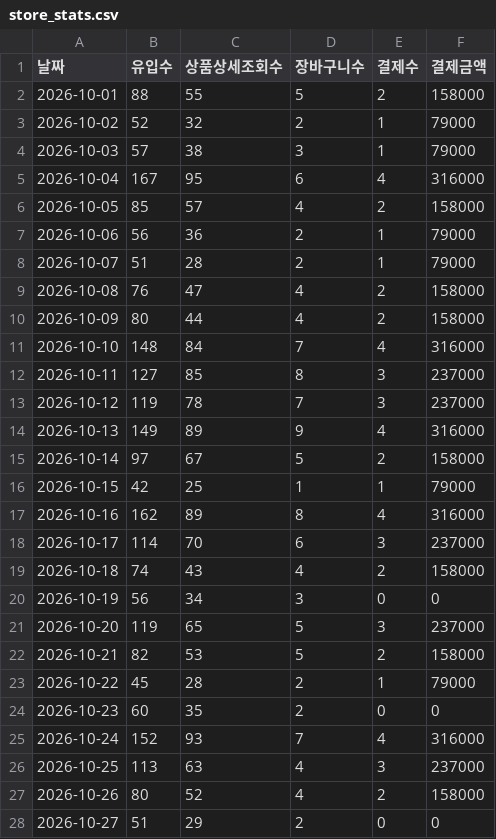
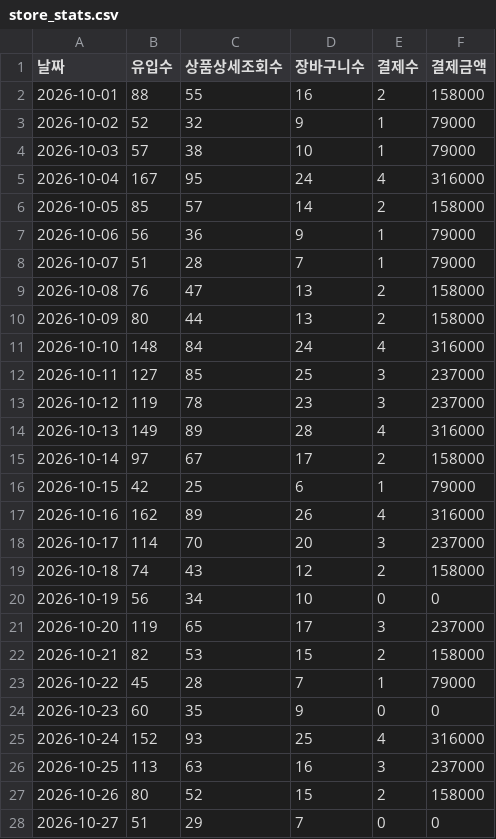
Before and after one commit to gem-9ru/BOAZ_2nd_Project, a CSV file: data/examples/demo_store/protein/store_stats.csv, drawn as a sheet; only a part is shown; the diff covers the shown part only.

```diff
--- a/data/examples/demo_store/protein/store_stats.csv
+++ b/data/examples/demo_store/protein/store_stats.csv
@@ -1,28 +1,28 @@
 날짜,유입수,상품상세조회수,장바구니수,결제수,결제금액
-2026-10-01,88,55,5,2,158000
-2026-10-02,52,32,2,1,79000
-2026-10-03,57,38,3,1,79000
-2026-10-04,167,95,6,4,316000
-2026-10-05,85,57,4,2,158000
-2026-10-06,56,36,2,1,79000
-2026-10-07,51,28,2,1,79000
-2026-10-08,76,47,4,2,158000
-2026-10-09,80,44,4,2,158000
-2026-10-10,148,84,7,4,316000
-2026-10-11,127,85,8,3,237000
-2026-10-12,119,78,7,3,237000
-2026-10-13,149,89,9,4,316000
-2026-10-14,97,67,5,2,158000
-2026-10-15,42,25,1,1,79000
-2026-10-16,162,89,8,4,316000
-2026-10-17,114,70,6,3,237000
-2026-10-18,74,43,4,2,158000
-2026-10-19,56,34,3,0,0
-2026-10-20,119,65,5,3,237000
-2026-10-21,82,53,5,2,158000
-2026-10-22,45,28,2,1,79000
-2026-10-23,60,35,2,0,0
-2026-10-24,152,93,7,4,316000
-2026-10-25,113,63,4,3,237000
-2026-10-26,80,52,4,2,158000
-2026-10-27,51,29,2,0,0
+2026-10-01,88,55,16,2,158000
+2026-10-02,52,32,9,1,79000
+2026-10-03,57,38,10,1,79000
+2026-10-04,167,95,24,4,316000
+2026-10-05,85,57,14,2,158000
+2026-10-06,56,36,9,1,79000
+2026-10-07,51,28,7,1,79000
+2026-10-08,76,47,13,2,158000
+2026-10-09,80,44,13,2,158000
+2026-10-10,148,84,24,4,316000
+2026-10-11,127,85,25,3,237000
+2026-10-12,119,78,23,3,237000
+2026-10-13,149,89,28,4,316000
+2026-10-14,97,67,17,2,158000
+2026-10-15,42,25,6,1,79000
+2026-10-16,162,89,26,4,316000
+2026-10-17,114,70,20,3,237000
+2026-10-18,74,43,12,2,158000
+2026-10-19,56,34,10,0,0
+2026-10-20,119,65,17,3,237000
+2026-10-21,82,53,15,2,158000
+2026-10-22,45,28,7,1,79000
+2026-10-23,60,35,9,0,0
+2026-10-24,152,93,25,4,316000
+2026-10-25,113,63,16,3,237000
+2026-10-26,80,52,15,2,158000
+2026-10-27,51,29,7,0,0
```
Also changed, not shown: 4 edited cells elsewhere in this file, data/examples/demo_store/coffee/meta_report.csv, data/examples/demo_store/protein/meta_report.csv, 5 other files.
